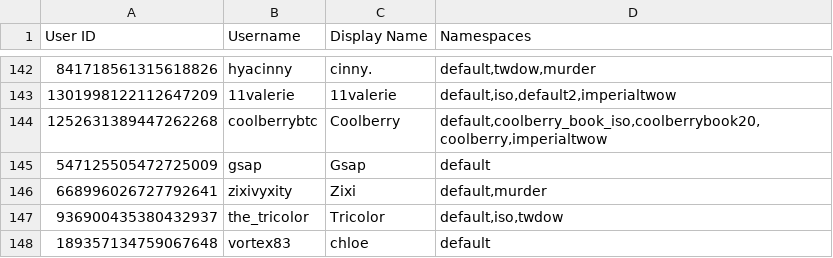
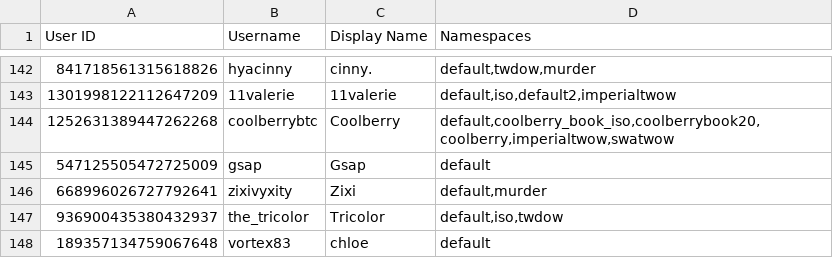
Before and after one commit to TWOW-Booksonas/twow-booksonas.github.io, a TSV file: meta.tsv, drawn as a sheet; only a part is shown, gaps mark what is left out.

Commit message:
Update Meta

```diff
--- a/meta.tsv
+++ b/meta.tsv
@@ -143,3 +143,3 @@ User ID	Username	Display Name	Namespaces
 1301998122112647209	11valerie	11valerie	default,iso,default2,imperialtwow
-1252631389447262268	coolberrybtc	Coolberry	default,coolberry_book_iso,coolberrybook20,coolberry,imperialtwow
+1252631389447262268	coolberrybtc	Coolberry	default,coolberry_book_iso,coolberrybook20,coolberry,imperialtwow,swatwow
 547125505472725009	gsap	Gsap	default
```
